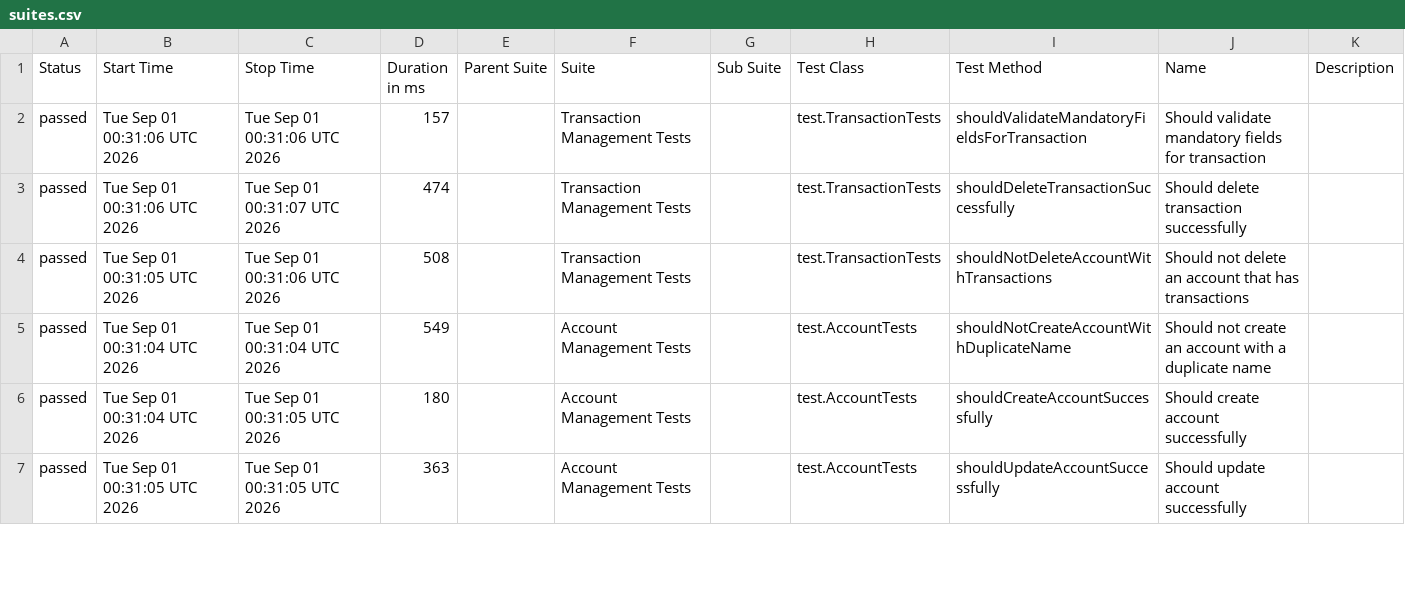
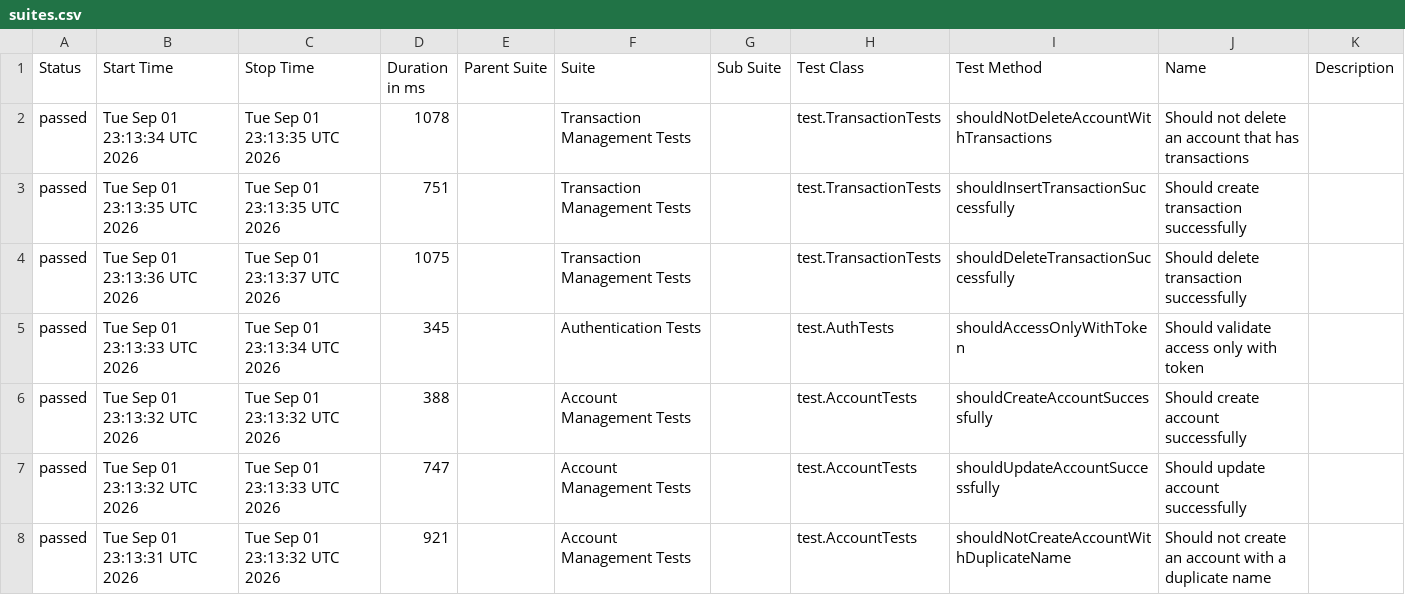
Before and after one commit to JosinaldoGJunior/java-automation-api, a CSV file: data/suites.csv, drawn as a sheet; only a part is shown; the diff covers the shown part only.

```diff
--- a/data/suites.csv
+++ b/data/suites.csv
@@ -1,7 +1,8 @@
 "Status","Start Time","Stop Time","Duration in ms","Parent Suite","Suite","Sub Suite","Test Class","Test Method","Name","Description"
-"passed","Tue Sep 01 00:31:06 UTC 2026","Tue Sep 01 00:31:06 UTC 2026","157","","Transaction Management Tests","","test.TransactionTests","shouldValidateMandatoryFieldsForTransaction","Should validate mandatory fields for transaction",""
-"passed","Tue Sep 01 00:31:06 UTC 2026","Tue Sep 01 00:31:07 UTC 2026","474","","Transaction Management Tests","","test.TransactionTests","shouldDeleteTransactionSuccessfully","Should delete transaction successfully",""
-"passed","Tue Sep 01 00:31:05 UTC 2026","Tue Sep 01 00:31:06 UTC 2026","508","","Transaction Management Tests","","test.TransactionTests","shouldNotDeleteAccountWithTransactions","Should not delete an account that has transactions",""
-"passed","Tue Sep 01 00:31:04 UTC 2026","Tue Sep 01 00:31:04 UTC 2026","549","","Account Management Tests","","test.AccountTests","shouldNotCreateAccountWithDuplicateName","Should not create an account with a duplicate name",""
-"passed","Tue Sep 01 00:31:04 UTC 2026","Tue Sep 01 00:31:05 UTC 2026","180","","Account Management Tests","","test.AccountTests","shouldCreateAccountSuccessfully","Should create account successfully",""
-"passed","Tue Sep 01 00:31:05 UTC 2026","Tue Sep 01 00:31:05 UTC 2026","363","","Account Management Tests","","test.AccountTests","shouldUpdateAccountSuccessfully","Should update account successfully",""
+"passed","Tue Sep 01 23:13:34 UTC 2026","Tue Sep 01 23:13:35 UTC 2026","1078","","Transaction Management Tests","","test.TransactionTests","shouldNotDeleteAccountWithTransactions","Should not delete an account that has transactions",""
+"passed","Tue Sep 01 23:13:35 UTC 2026","Tue Sep 01 23:13:35 UTC 2026","751","","Transaction Management Tests","","test.TransactionTests","shouldInsertTransactionSuccessfully","Should create transaction successfully",""
+"passed","Tue Sep 01 23:13:36 UTC 2026","Tue Sep 01 23:13:37 UTC 2026","1075","","Transaction Management Tests","","test.TransactionTests","shouldDeleteTransactionSuccessfully","Should delete transaction successfully",""
+"passed","Tue Sep 01 23:13:33 UTC 2026","Tue Sep 01 23:13:34 UTC 2026","345","","Authentication Tests","","test.AuthTests","shouldAccessOnlyWithToken","Should validate access only with token",""
+"passed","Tue Sep 01 23:13:32 UTC 2026","Tue Sep 01 23:13:32 UTC 2026","388","","Account Management Tests","","test.AccountTests","shouldCreateAccountSuccessfully","Should create account successfully",""
+"passed","Tue Sep 01 23:13:32 UTC 2026","Tue Sep 01 23:13:33 UTC 2026","747","","Account Management Tests","","test.AccountTests","shouldUpdateAccountSuccessfully","Should update account successfully",""
+"passed","Tue Sep 01 23:13:31 UTC 2026","Tue Sep 01 23:13:32 UTC 2026","921","","Account Management Tests","","test.AccountTests","shouldNotCreateAccountWithDuplicateName","Should not create an account with a duplicate name",""
```
Also changed, not shown: 1 removed row and 8 edited cells elsewhere in this file, 31 other files.
